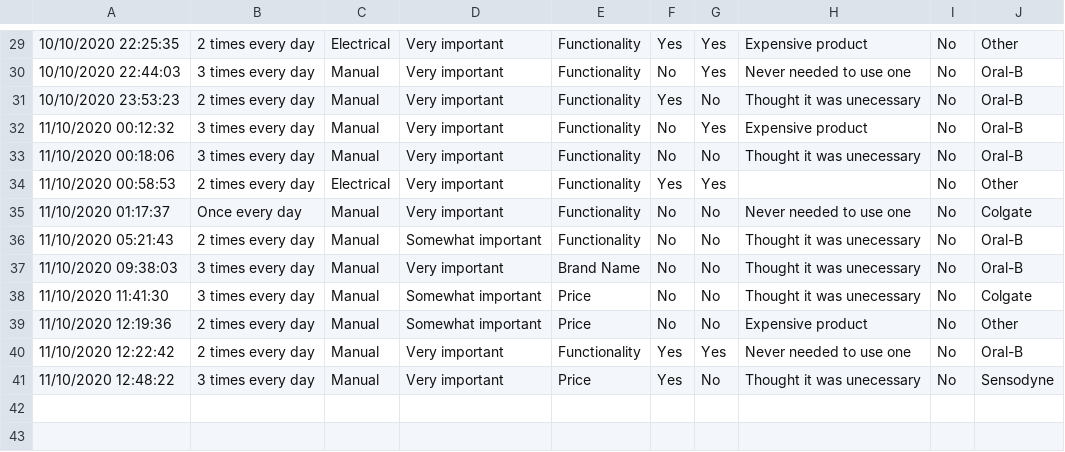
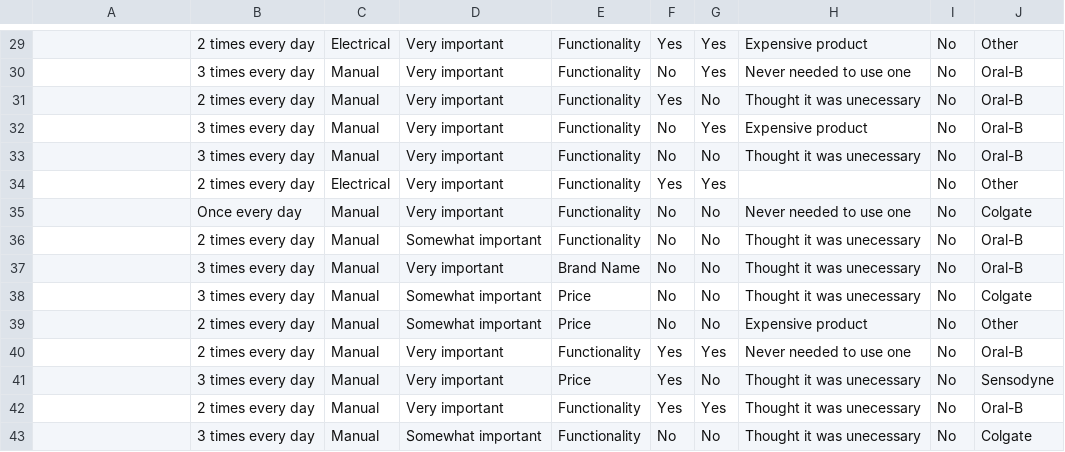
Before and after one commit to morimoto1/oralb, a CSV file: Oral-B Research (respostas) - Respostas ao formulário 1.csv, drawn as a sheet; only a part is shown, gaps mark what is left out; the diff covers the shown part only; the diff names each change by its address in the sheet, - before the commit and + after, or states it on an @@ line.

```diff
--- a/Oral-B Research (respostas) - Respostas ao formulário 1.csv
+++ b/Oral-B Research (respostas) - Respostas ao formulário 1.csv
-A29: 10/10/2020 22:25:35
+A29: (empty)
-A30: 10/10/2020 22:44:03
+A30: (empty)
-A31: 10/10/2020 23:53:23
+A31: (empty)
-A32: 11/10/2020 00:12:32
+A32: (empty)
-A33: 11/10/2020 00:18:06
+A33: (empty)
-A34: 11/10/2020 00:58:53
+A34: (empty)
-A35: 11/10/2020 01:17:37
+A35: (empty)
-A36: 11/10/2020 05:21:43
+A36: (empty)
-A37: 11/10/2020 09:38:03
+A37: (empty)
-A38: 11/10/2020 11:41:30
+A38: (empty)
-A39: 11/10/2020 12:19:36
+A39: (empty)
-A40: 11/10/2020 12:22:42
+A40: (empty)
-A41: 11/10/2020 12:48:22
+A41: (empty)
+row 42:  | 2 times every day | Manual | Very important | Functionality | Yes | Yes | Thought it was unecessary | No | Oral-B
+row 43:  | 3 times every day | Manual | Somewhat important | Functionality | No | No | Thought it was unecessary | No | Colgate
```
Also changed, not shown: 28 edited cells elsewhere in this file.
